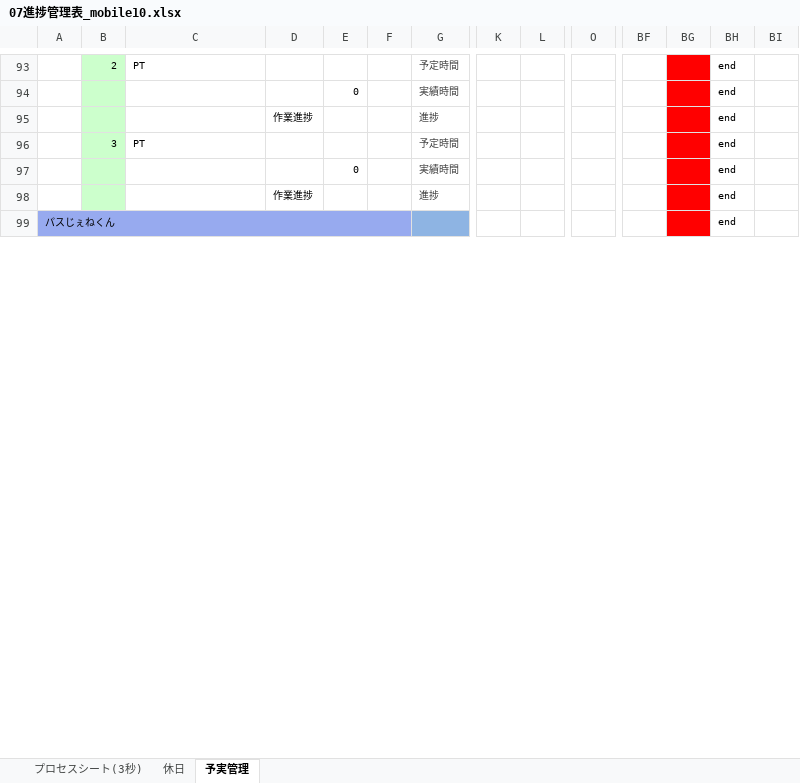
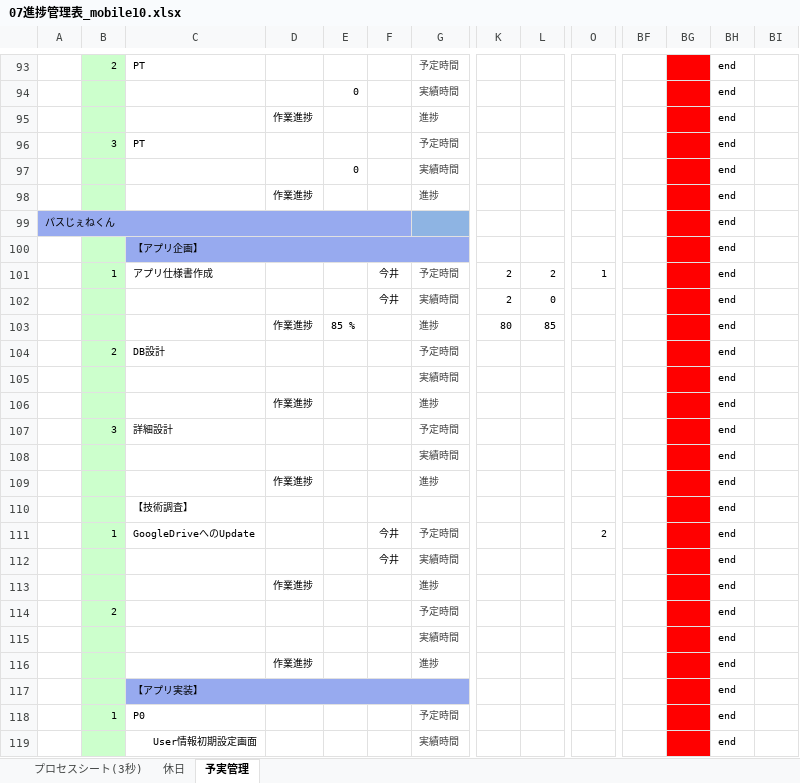
Before and after one commit to OrenBigMuff/Specification, an Excel workbook: 07進捗管理表_mobile10.xlsx, sheet 予実管理, drawn as a sheet; only a part is shown, gaps mark what is left out; values as stored, in another font and other column widths than the file's, no borders; conditional formats not drawn; rows hold the shown columns only; the diff covers the shown part only; the diff names each change by its address in the sheet, - before the commit and + after, or states it on an @@ line.

```diff
--- a/07進捗管理表_mobile10.xlsx (sheet 予実管理)
+++ b/07進捗管理表_mobile10.xlsx (sheet 予実管理)
@@ row 100 unhidden:  |  | 【アプリ企画】 |  |  |  |  |  |  |  |  |  | end @@
+row 101:  | 1 | アプリ仕様書作成 |  |  | 今井 | 予定時間 | 2 | 2 | 1 |  |  | end
@@ row 102 unhidden:  |  |  |  |  | 今井 | 実績時間 | 2 | 0 |  |  |  | end @@
@@ row 103 unhidden:  |  |  | 作業進捗 | 85 % |  | 進捗 | 80 | 85 |  |  |  | end @@
@@ row 104 unhidden:  | 2 | DB設計 |  |  |  | 予定時間 |  |  |  |  |  | end @@
@@ row 105 unhidden:  |  |  |  |  |  | 実績時間 |  |  |  |  |  | end @@
@@ row 106 unhidden:  |  |  | 作業進捗 |  |  | 進捗 |  |  |  |  |  | end @@
@@ row 107 unhidden:  | 3 | 詳細設計 |  |  |  | 予定時間 |  |  |  |  |  | end @@
@@ row 108 unhidden:  |  |  |  |  |  | 実績時間 |  |  |  |  |  | end @@
@@ row 109 unhidden:  |  |  | 作業進捗 |  |  | 進捗 |  |  |  |  |  | end @@
@@ row 110 unhidden:  |  | 【技術調査】 |  |  |  |  |  |  |  |  |  | end @@
+row 111:  | 1 | GoogleDriveへのUpdate |  |  | 今井 | 予定時間 |  |  | 2 |  |  | end
@@ row 112 unhidden:  |  |  |  |  | 今井 | 実績時間 |  |  |  |  |  | end @@
@@ row 113 unhidden:  |  |  | 作業進捗 |  |  | 進捗 |  |  |  |  |  | end @@
@@ row 114 unhidden:  | 2 |  |  |  |  | 予定時間 |  |  |  |  |  | end @@
@@ row 115 unhidden:  |  |  |  |  |  | 実績時間 |  |  |  |  |  | end @@
@@ row 116 unhidden:  |  |  | 作業進捗 |  |  | 進捗 |  |  |  |  |  | end @@
@@ row 117 unhidden:  |  | 【アプリ実装】 |  |  |  |  |  |  |  |  |  | end @@
@@ row 118 unhidden:  | 1 | P0 |  |  |  | 予定時間 |  |  |  |  |  | end @@
@@ row 119 unhidden:  |  | User情報初期設定画面 |  |  |  | 実績時間 |  |  |  |  |  | end @@
```
Also changed, not shown: 1 added row, 158 hidden or unhidden rows, 15 edited cells and cell formats elsewhere in this sheet, 3秒で〇〇/02_3秒で〇〇_システム概要.xlsx, 3秒で〇〇/03_3秒で〇〇_プログラム仕様書.xlsx, 3 other files.
